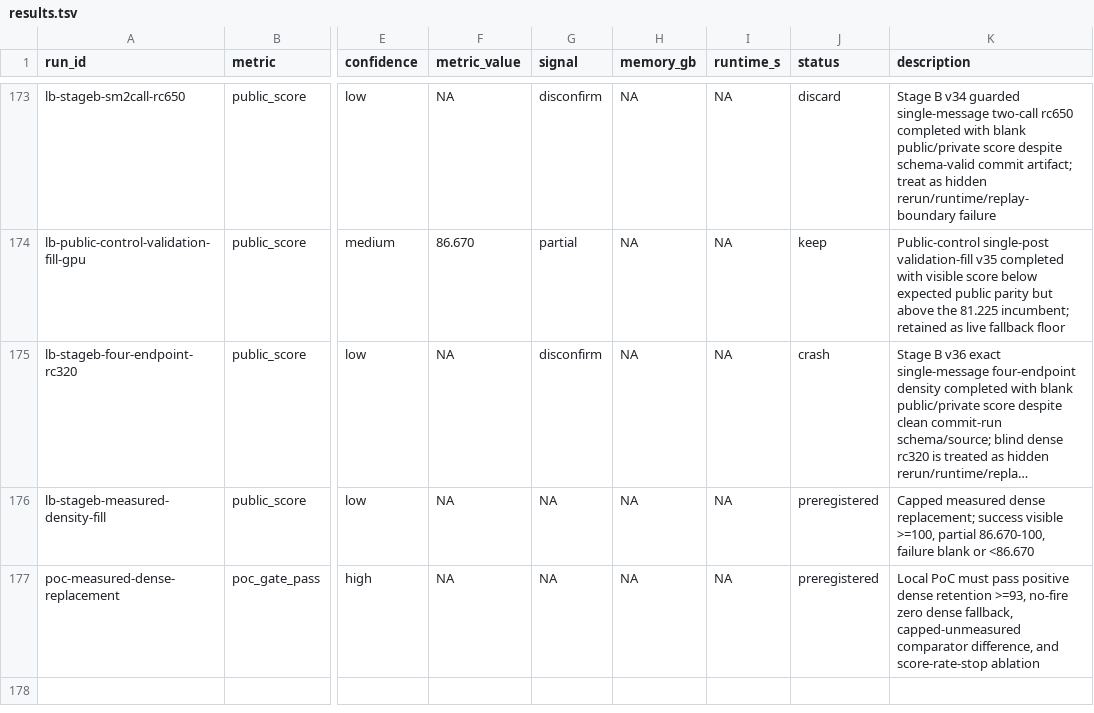
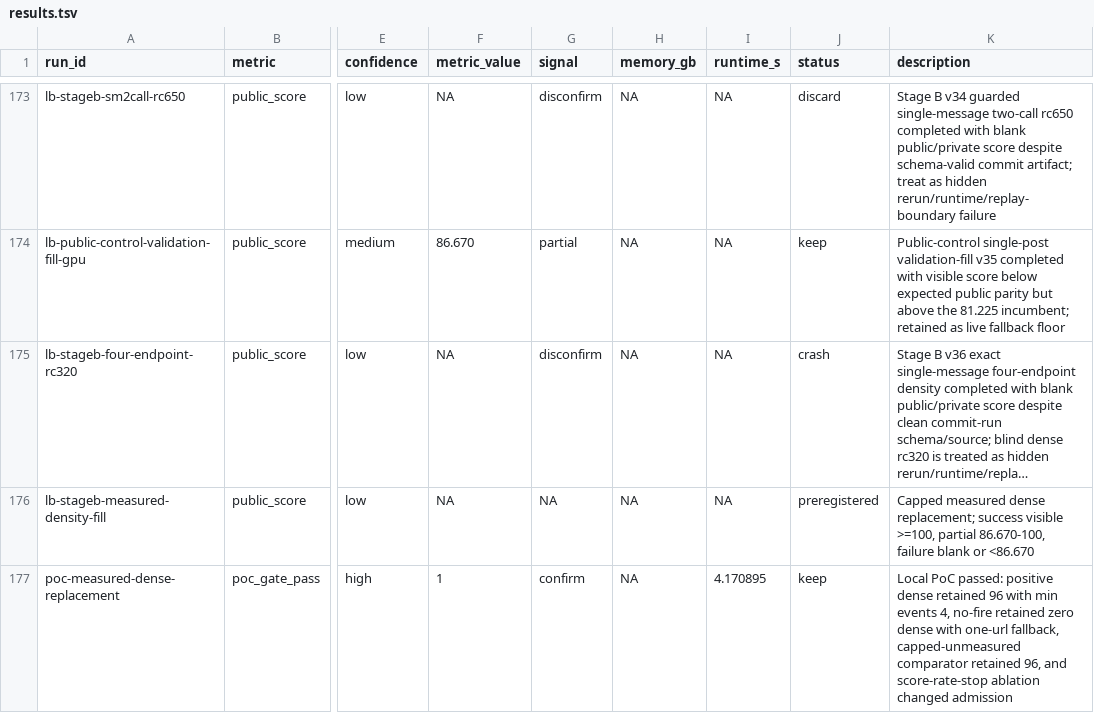
Before and after one commit to wms2537/agent-security, a TSV file: results.tsv, drawn as a sheet; only a part is shown, gaps mark what is left out; long unchanged cells end in …; the diff names each change by its address in the sheet, - before the commit and + after, or states it on an @@ line.

Commit message:
research: poc measured dense replacement confirmed

```diff
--- a/results.tsv
+++ b/results.tsv
-F177 (metric_value): NA
+F177 (metric_value): 1
-G177 (signal): NA
+G177 (signal): confirm
-I177 (runtime_s): NA
+I177 (runtime_s): 4.170895
-J177 (status): preregistered
+J177 (status): keep
-K177 (description): Local PoC must pass positive dense retention >=93, no-fire zero dense fallback, capped-unmeasured comparator difference, and score-rate-stop ablation
+K177 (description): Local PoC passed: positive dense retained 96 with min events 4, no-fire retained zero dense with one-url fallback, capped-unmeasured comparator retained 96, and score-rate-stop ablation changed admission
```
Also changed, not shown: 6 other files.
